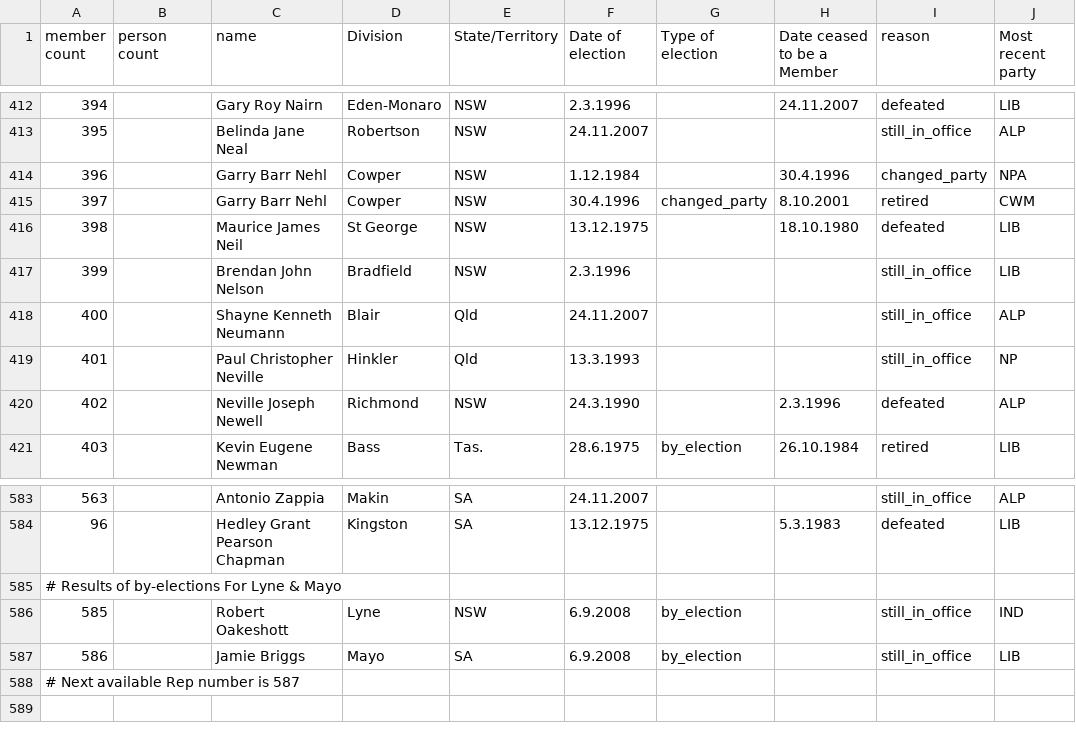
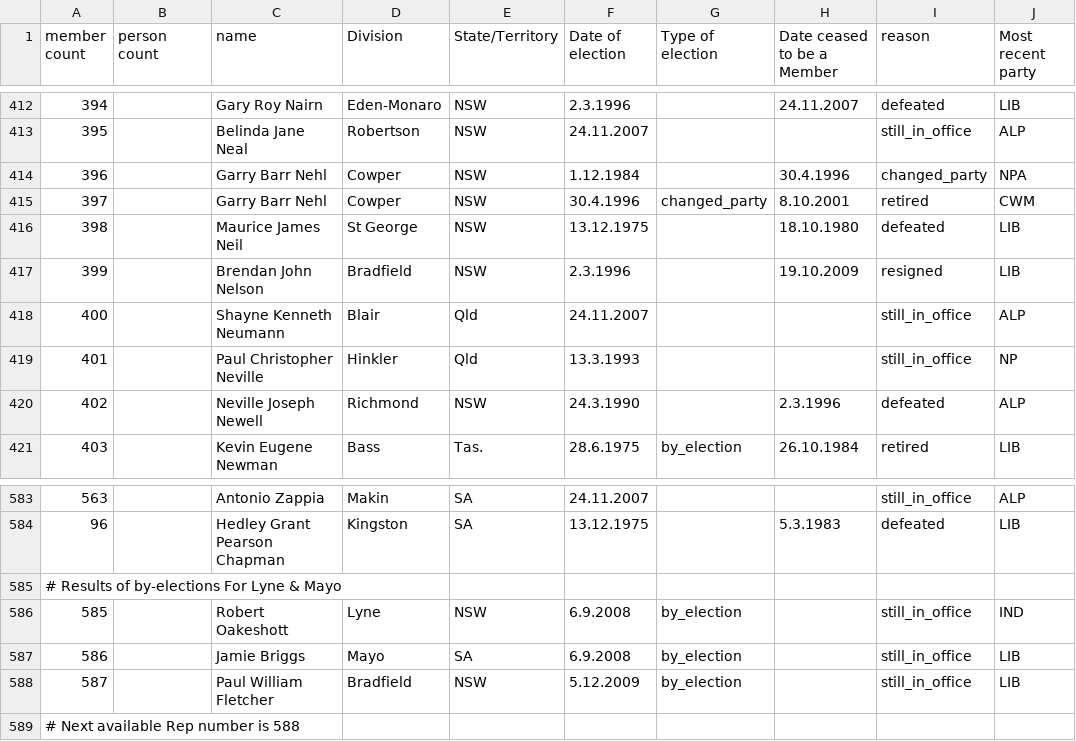
Before and after one commit to openaustralia/openaustralia-parser, a CSV file: data/representatives.csv, drawn as a sheet; only a part is shown, gaps mark what is left out.

Commit message:
Resignation of Brendan Nelson and results of Bradfield by-election

```diff
--- a/data/representatives.csv
+++ b/data/representatives.csv
@@ -416,3 +416,3 @@ member count,person count,name,Division,State/Territory,Date of election,Type of
 398,,Maurice James Neil,St George,NSW,13.12.1975,,18.10.1980,defeated,LIB
-399,,Brendan John Nelson,Bradfield,NSW,2.3.1996,, ,still_in_office,LIB
+399,,Brendan John Nelson,Bradfield,NSW,2.3.1996,,19.10.2009,resigned,LIB
 400,,Shayne Kenneth Neumann,Blair,Qld,24.11.2007,,,still_in_office,ALP
@@ -587,2 +587,3 @@ member count,person count,name,Division,State/Territory,Date of election,Type of
 586,,Jamie Briggs,Mayo,SA,6.9.2008,by_election,,still_in_office,LIB
-# Next available Rep number is 587
+587,,Paul William Fletcher,Bradfield,NSW,5.12.2009,by_election,,still_in_office,LIB
+# Next available Rep number is 588
```
Also changed, not shown: data/people.csv.
